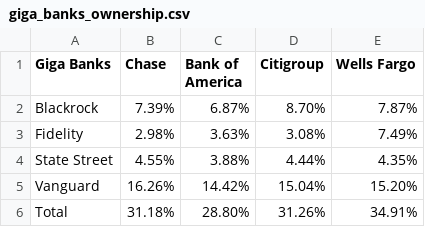
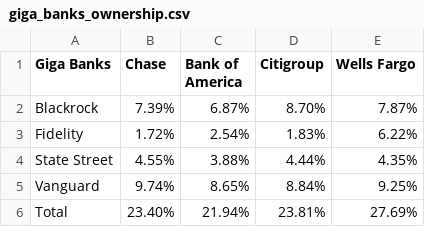
Before and after one commit to juanchok12/Concentration-of-Banking, a CSV file: datasets/giga_banks_ownership.csv, drawn as a sheet.

```diff
--- a/datasets/giga_banks_ownership.csv
+++ b/datasets/giga_banks_ownership.csv
@@ -2,5 +2,5 @@ Giga Banks,Chase,Bank of America,Citigroup,Wells Fargo
 Blackrock,7.39%,6.87%,8.70%,7.87%
-Fidelity,2.98%,3.63%,3.08%,7.49%
+Fidelity,1.72%,2.54%,1.83%,6.22%
 State Street,4.55%,3.88%,4.44%,4.35%
-Vanguard,16.26%,14.42%,15.04%,15.20%
-Total,31.18%,28.80%,31.26%,34.91%
+Vanguard,9.74%,8.65%,8.84%,9.25%
+Total,23.40%,21.94%,23.81%,27.69%
```
